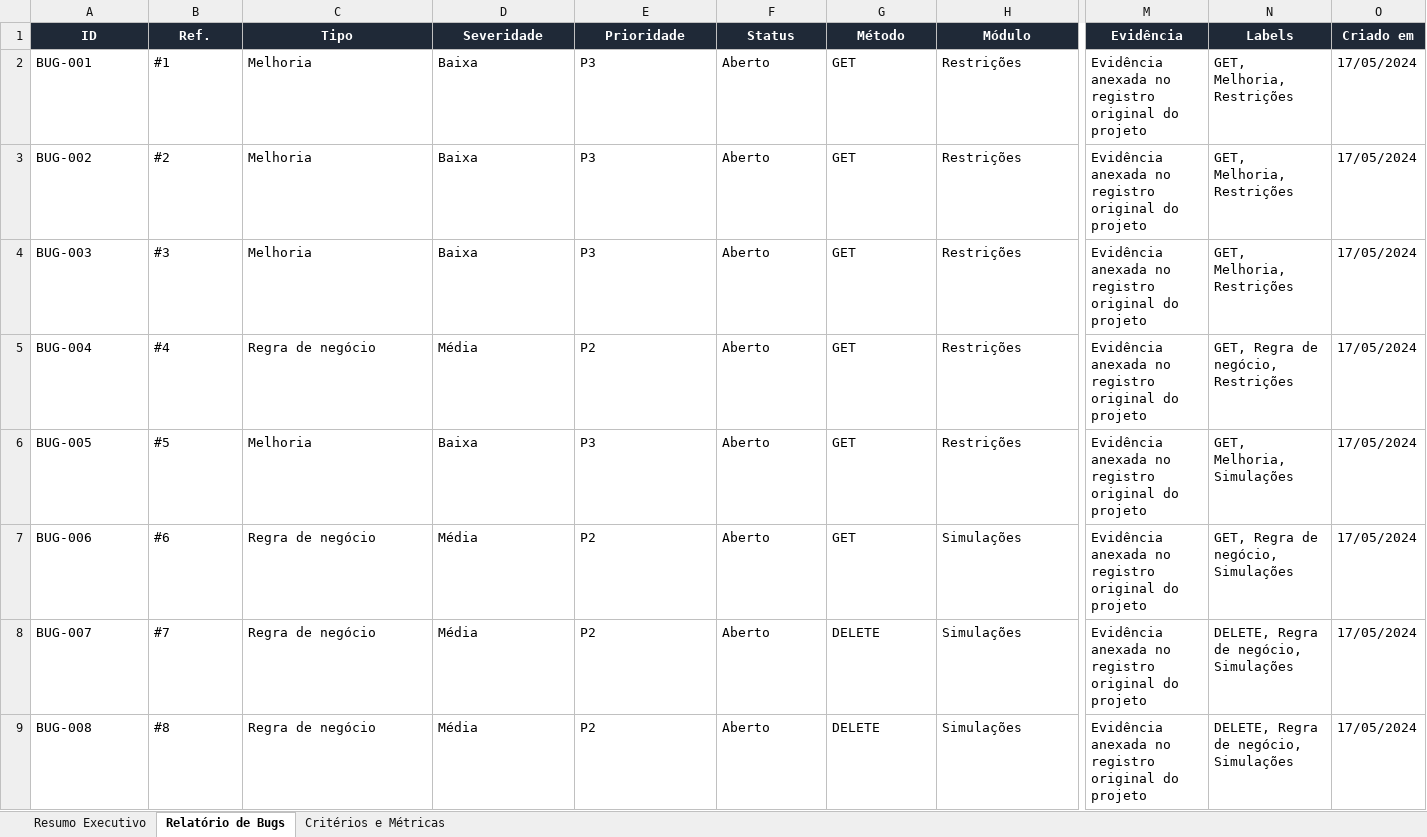
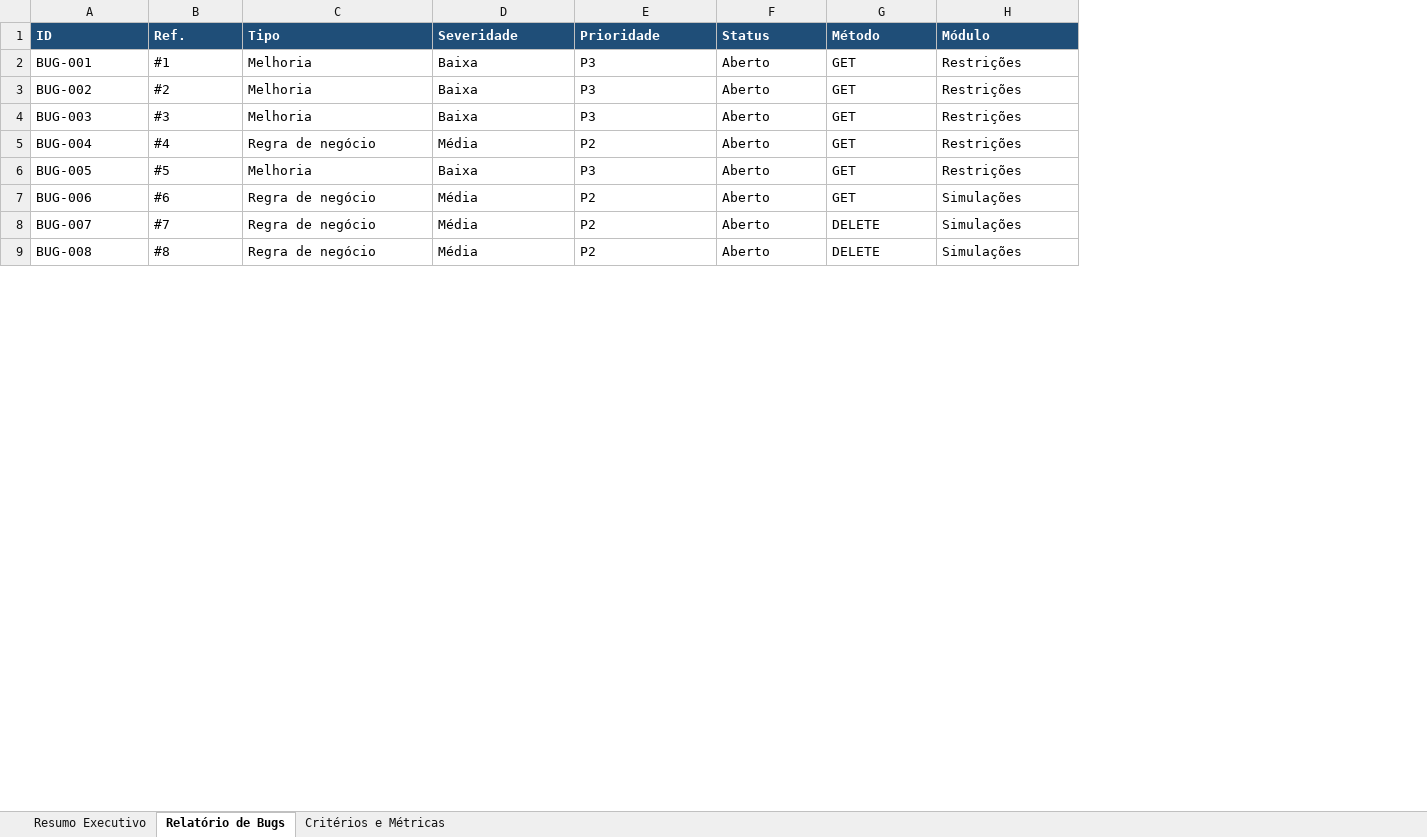
Before and after one commit to pedjnr/sicredi-api-test-automation, an Excel workbook: documentacao_planejamento_testes/relatorios/relatorio_bugs_api_sicredi.xlsx, sheet Relatório de Bugs, drawn as a sheet; only a part is shown, gaps mark what is left out; values as stored, in another font and other column widths than the file's, no borders; conditional formats and table styles not drawn; the diff covers the shown part only; the diff names each change by its address in the sheet, - before the commit and + after, or states it on an @@ line.

```diff
--- a/documentacao_planejamento_testes/relatorios/relatorio_bugs_api_sicredi.xlsx (sheet Relatório de Bugs)
+++ b/documentacao_planejamento_testes/relatorios/relatorio_bugs_api_sicredi.xlsx (sheet Relatório de Bugs)
-column M (Evidência), rows 2-9: all Evidência anexada no registro original do projeto
-column N (Labels), rows 2-9: GET, Melhoria, Restrições | GET, Melhoria, Restrições | GET, Melhoria, Restrições | GET, Regra de negócio, Restrições | GET, Melhoria, Simulações | GET, Regra de negócio, Simulações | DELETE, Regra de negócio, Simulações | DELETE, Regra de negócio, Simulações
-column O (Criado em), rows 2-9: all 17/05/2024
@@ A1:H1 fill: #1F2937 → #1F4E78, alignment: center → left @@
```
Also changed, not shown: cell formats elsewhere in this sheet, sheet Resumo Executivo, charts or pictures, documentacao_planejamento_testes/relatorios/matriz_casos_teste_api_sicredi.xlsx, 1 other file.
